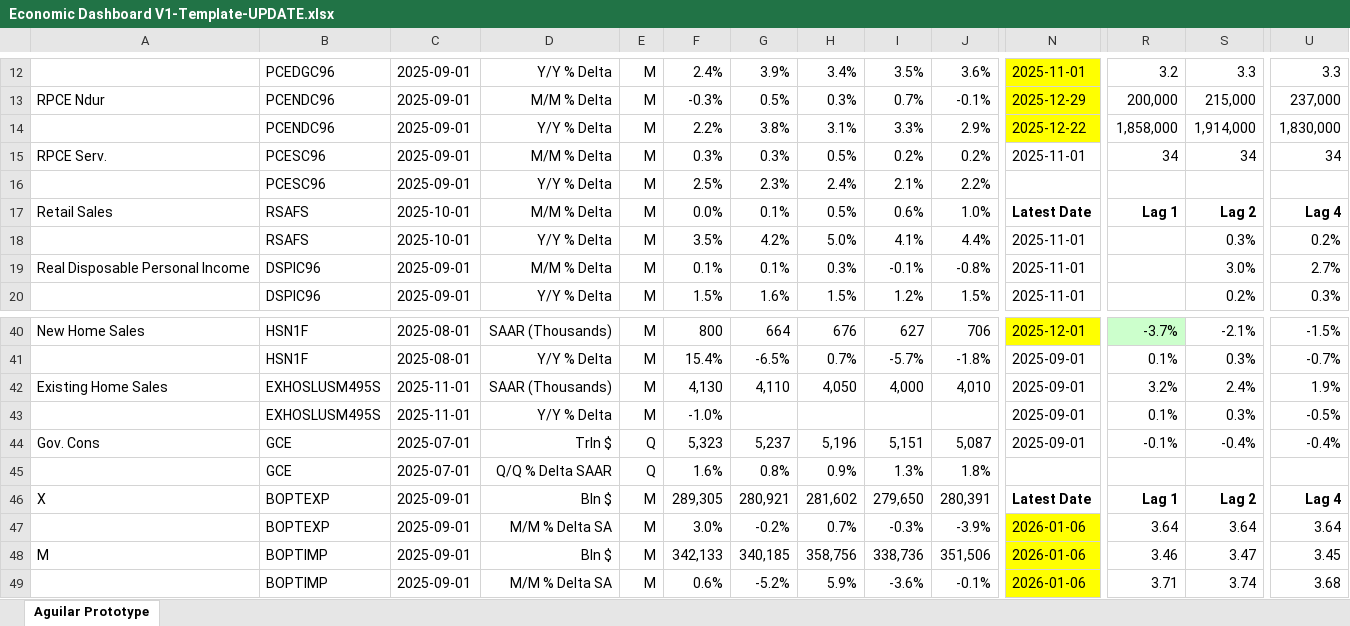
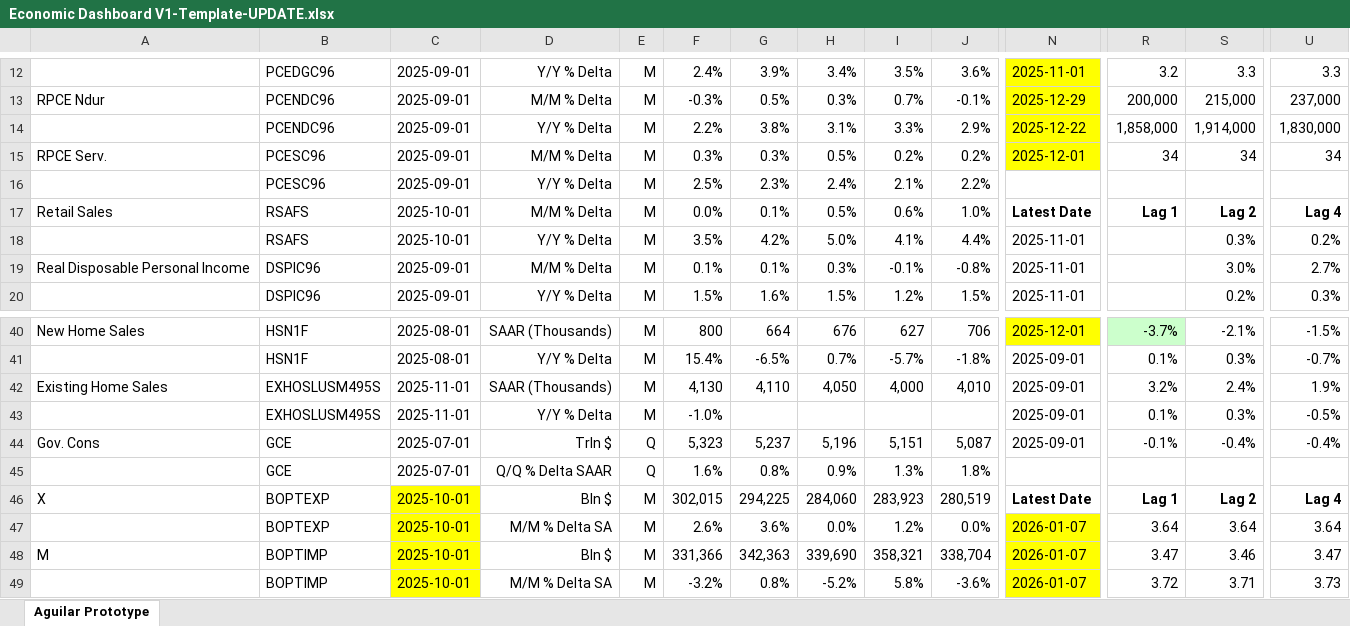
Before and after one commit to BlueMarginalist/MacroDashBoard, an Excel workbook: MacroDashboard Versions/Economic Dashboard V1-Template-UPDATE.xlsx, sheet Aguilar Prototype, drawn as a sheet; only a part is shown, gaps mark what is left out; values as stored, in another font and other column widths than the file's, no borders; removed rows and columns are numbered as before the commit, all else as after; rows hold the shown columns only; the diff covers the shown part only; the diff names each change by its address in the sheet, - before the commit and + after, or states it on an @@ line.

```diff
--- a/MacroDashboard Versions/Economic Dashboard V1-Template-UPDATE.xlsx (sheet Aguilar Prototype)
+++ b/MacroDashboard Versions/Economic Dashboard V1-Template-UPDATE.xlsx (sheet Aguilar Prototype)
-N15: 2025-11-01
+N15: 2025-12-01
-N15 fill: none
+N15 fill: #FFFF00
-C46:C48: 2025-09-01
+C46:C48: 2025-10-01
-C46:C48 fill: none
+C46:C48 fill: #FFFF00
-F46: 289,305
+F46: 302,015
-G46: 280,921
+G46: 294,225
-H46: 281,602
+H46: 284,060
-I46: 279,650
+I46: 283,923
-J46: 280,391
+J46: 280,519
-F47: 3.0%
+F47: 2.6%
-G47: -0.2%
+G47: 3.6%
-H47: 0.7%
+H47: 0.0%
-I47: -0.3%
+I47: 1.2%
-J47: -3.9%
+J47: 0.0%
-N47:N48: 2026-01-06
+N47:N48: 2026-01-07
-F48: 342,133
+F48: 331,366
-G48: 340,185
+G48: 342,363
-H48: 358,756
+H48: 339,690
-I48: 338,736
+I48: 358,321
-J48: 351,506
+J48: 338,704
-R48: 3.46
+R48: 3.47
-S48: 3.47
+S48: 3.46
-U48: 3.45
+U48: 3.47
-row 49:  | BOPTIMP | 2025-09-01 | M/M % Delta SA | M | 0.6% | -5.2% | 5.9% | -3.6% | -0.1% | 2026-01-06 | 3.71 | 3.74 | 3.68
+row 49:  | BOPTIMP | 2025-10-01 | M/M % Delta SA | M | -3.2% | 0.8% | -5.2% | 5.8% | -3.6% | 2026-01-07 | 3.72 | 3.71 | 3.73
```
Also changed, not shown: 1 added row, 1 removed row, 99 edited cells and cell formats elsewhere in this sheet, 8 other files.
